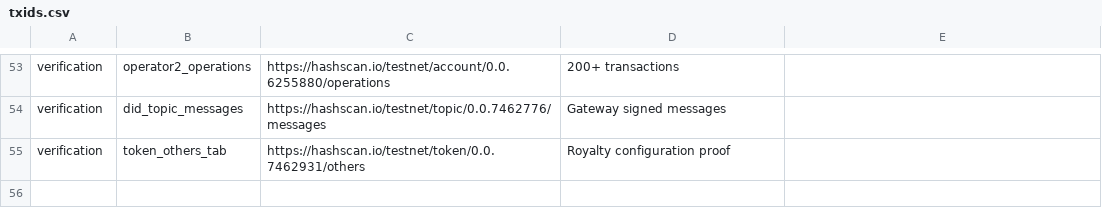
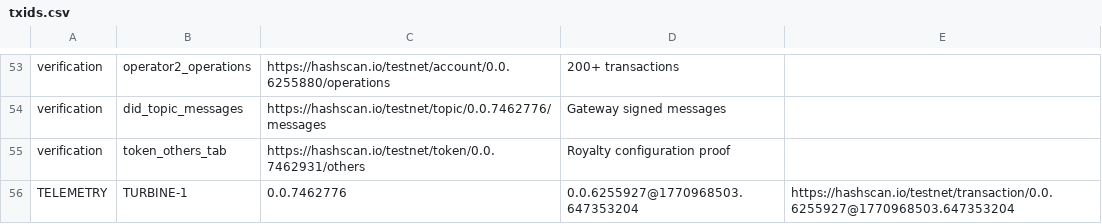
Before and after one commit to BikramBiswas786/hedera-hydropower-mrv, a CSV file: evidence/txids.csv, drawn as a sheet; only a part is shown, gaps mark what is left out.

Commit message:
Phase 0: ACM0002 baseline/additionality/monitoring docs and Testnet MRV evidence

```diff
--- a/evidence/txids.csv
+++ b/evidence/txids.csv
@@ -55 +55,2 @@ verification,did_topic_messages,https://hashscan.io/testnet/topic/0.0.7462776/me
 verification,token_others_tab,https://hashscan.io/testnet/token/0.0.7462931/others,Royalty configuration proof
+TELEMETRY,TURBINE-1,0.0.7462776,0.0.6255927@1770968503.647353204,https://hashscan.io/testnet/transaction/0.0.6255927@1770968503.647353204
```
Also changed, not shown: 5 other files.
